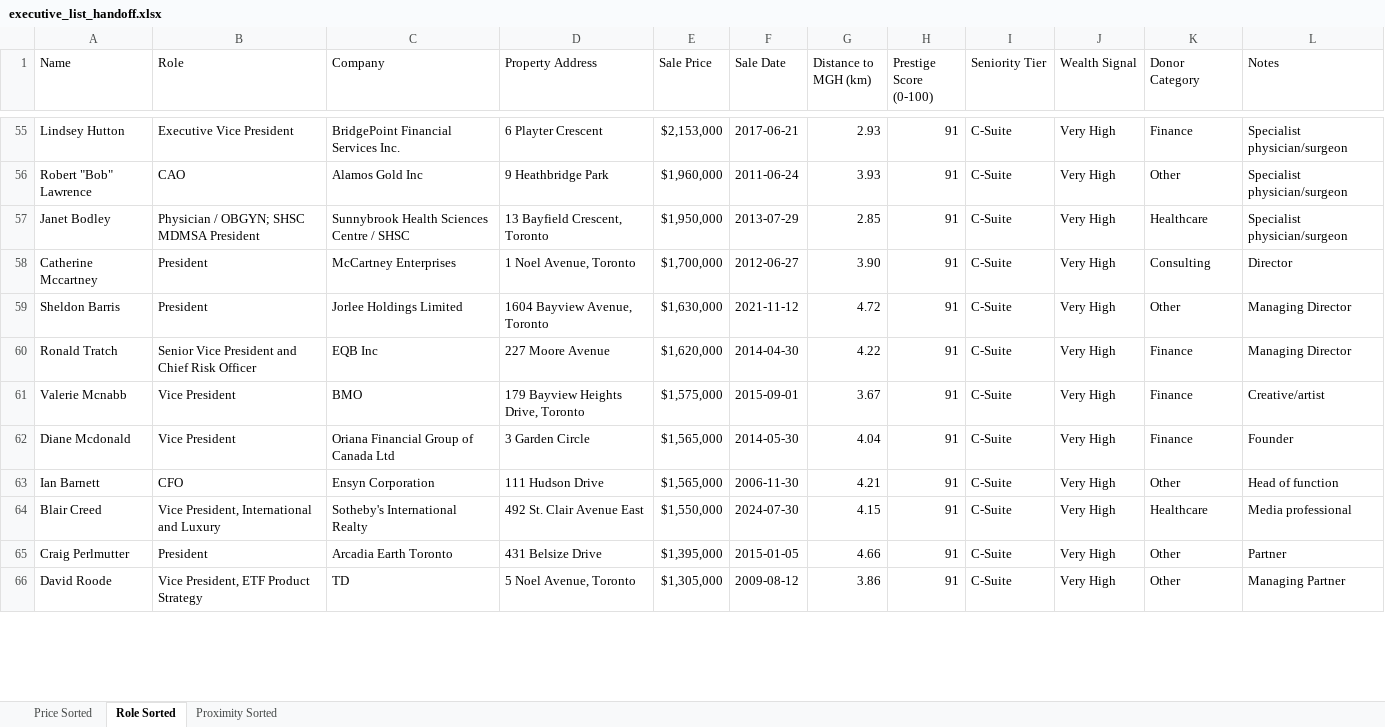
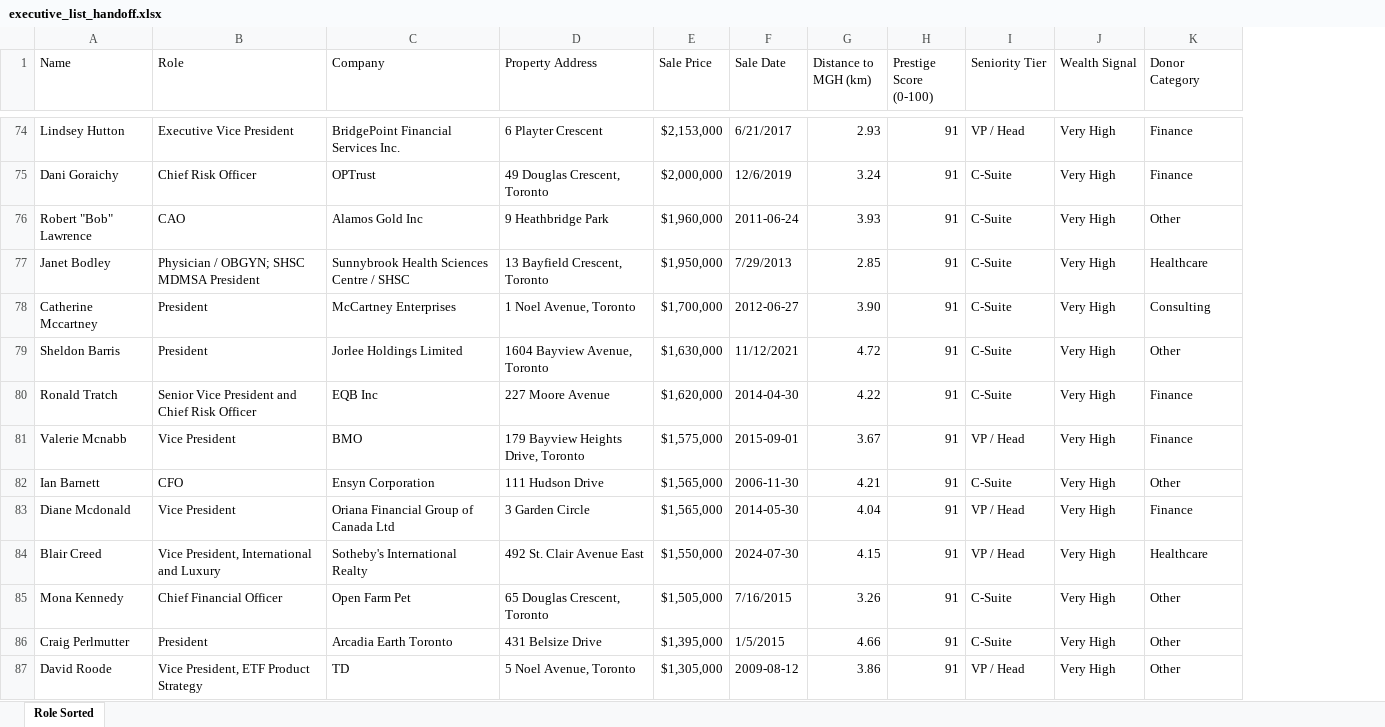
Before and after one commit to fdeighton/Geo_intel_visual, an Excel workbook: executive_list_handoff.xlsx, sheet Role Sorted, drawn as a sheet; only a part is shown, gaps mark what is left out; values as stored, in another font and other column widths than the file's, no cell formats; removed rows and columns are numbered as before the commit, all else as after; the diff covers the shown part only; the diff names each change by its address in the sheet, - before the commit and + after, or states it on an @@ line.

```diff
--- a/executive_list_handoff.xlsx (sheet Role Sorted)
+++ b/executive_list_handoff.xlsx (sheet Role Sorted)
-sheet tab: Price Sorted
-sheet tab: Proximity Sorted
-column L (Notes), rows 55-61: Specialist physician/surgeon | Specialist physician/surgeon | Specialist physician/surgeon | Director | Managing Director | Managing Director | Creative/artist; rows 63-66: Head of function | Media professional | Partner | Managing Partner
-F74 (Sale Date): 2017-06-21
+F74 (Sale Date): 6/21/2017
-I74 (Seniority Tier): C-Suite
+I74 (Seniority Tier): VP / Head
+row 75: Dani Goraichy | Chief Risk Officer | OPTrust | 49 Douglas Crescent, Toronto | $2,000,000 | 12/6/2019 | 3.24 | 91 | C-Suite | Very High | Finance
-F77 (Sale Date): 2013-07-29
+F77 (Sale Date): 7/29/2013
-F79 (Sale Date): 2021-11-12
+F79 (Sale Date): 11/12/2021
-I81 (Seniority Tier): C-Suite
+I81 (Seniority Tier): VP / Head
-row 62: Diane Mcdonald | Vice President | Oriana Financial Group of Canada Ltd | 3 Garden Circle | $1,565,000 | 2014-05-30 | 4.04 | 91 | C-Suite | Very High | Finance | Founder
+row 83: Diane Mcdonald | Vice President | Oriana Financial Group of Canada Ltd | 3 Garden Circle | $1,565,000 | 2014-05-30 | 4.04 | 91 | VP / Head | Very High | Finance
-I84 (Seniority Tier): C-Suite
+I84 (Seniority Tier): VP / Head
+row 85: Mona Kennedy | Chief Financial Officer | Open Farm Pet | 65 Douglas Crescent, Toronto | $1,505,000 | 7/16/2015 | 3.26 | 91 | C-Suite | Very High | Other
-F86 (Sale Date): 2015-01-05
+F86 (Sale Date): 1/5/2015
-I87 (Seniority Tier): C-Suite
+I87 (Seniority Tier): VP / Head
```
Also changed, not shown: 108 added rows, 47 removed rows and 131 edited cells elsewhere in this sheet, cell formats, 4 other files.
